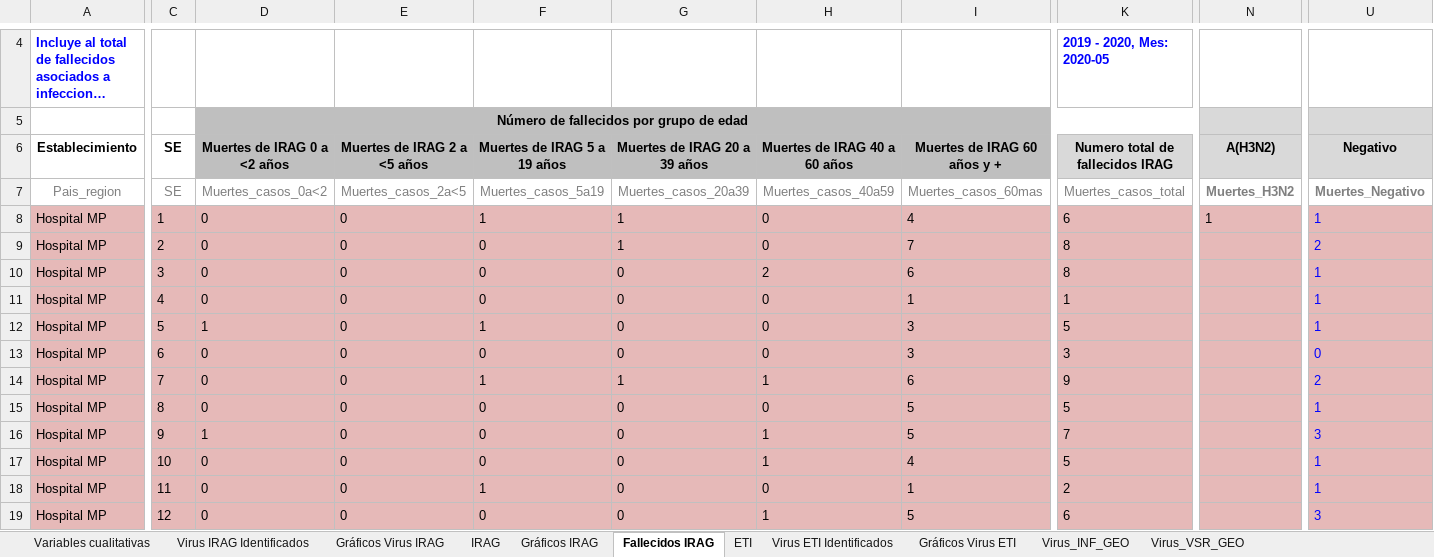
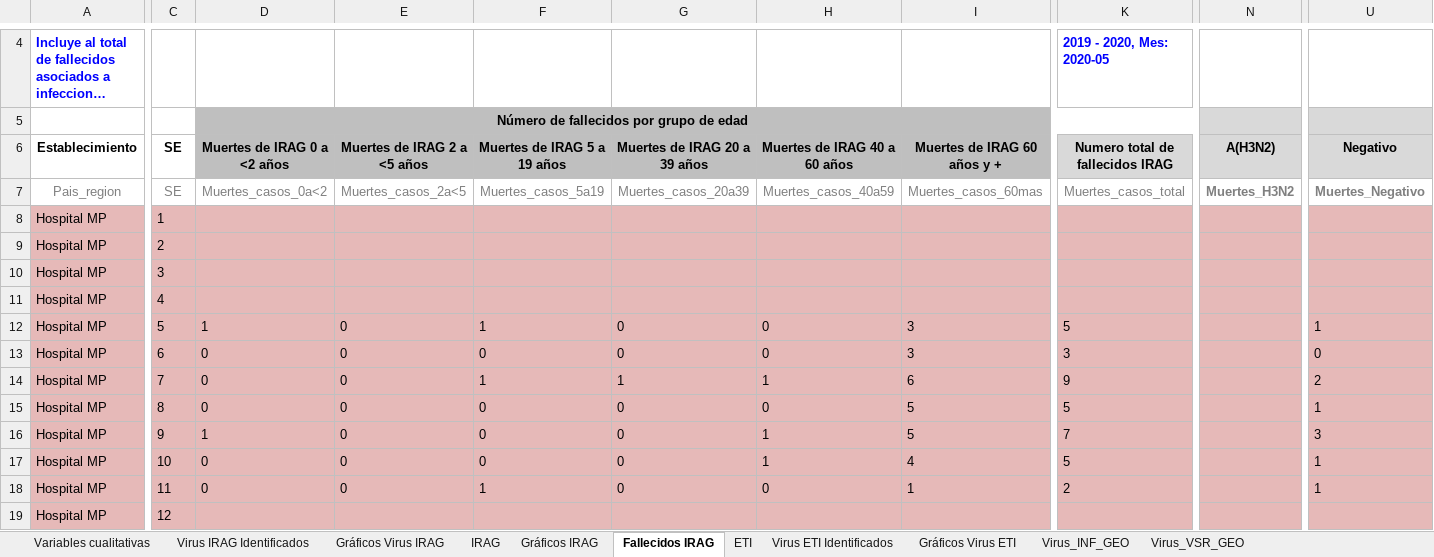
Before and after one commit to aguilarcar2/PAHOFLU_INT, an Excel workbook: Template/FluID/FluID_9.xlsx, sheet Fallecidos IRAG, drawn as a sheet; only a part is shown, gaps mark what is left out; long unchanged cells end in …; values as stored, in another font and other column widths than the file's, no borders; charts and pictures not drawn; the diff covers the shown part only; the diff names each change by its address in the sheet, - before the commit and + after, or states it on an @@ line.

```diff
--- a/Template/FluID/FluID_9.xlsx (sheet Fallecidos IRAG)
+++ b/Template/FluID/FluID_9.xlsx (sheet Fallecidos IRAG)
-D8:D11: 0
+D8:D11: (empty)
-E8:E11: 0
+E8:E11: (empty)
-F8: 1
+F8: (empty)
-G8:G9: 1
+G8:G9: (empty)
-H8:H9: 0
+H8:H9: (empty)
-I8: 4
+I8: (empty)
-K8: 6
+K8: (empty)
-N8: 1
+N8: (empty)
-U8: 1
+U8: (empty)
-F9:F11: 0
+F9:F11: (empty)
-I9: 7
+I9: (empty)
-K9:K10: 8
+K9:K10: (empty)
-U9: 2
+U9: (empty)
-G10:G11: 0
+G10:G11: (empty)
-H10: 2
+H10: (empty)
-I10: 6
+I10: (empty)
-U10:U11: 1
+U10:U11: (empty)
-H11: 0
+H11: (empty)
-I11: 1
+I11: (empty)
-K11: 1
+K11: (empty)
-U12:U18 text colour: #0000FF
+U12:U18 text colour: black
-D19: 0
+D19: (empty)
-E19: 0
+E19: (empty)
-F19: 0
+F19: (empty)
-G19: 0
+G19: (empty)
-H19: 1
+H19: (empty)
-I19: 5
+I19: (empty)
-K19: 6
+K19: (empty)
-U19: 3
+U19: (empty)
```
Also changed, not shown: 164 edited cells elsewhere in this sheet, sheet Virus ETI Identificados, sheet Virus IRAG Identificados, sheet ETI, sheet IRAG, formulas that keep their value, charts or pictures, Template/FluID/FluID_119.xlsx, Template/FluID/FluID_15.xlsx, 47 other files.
